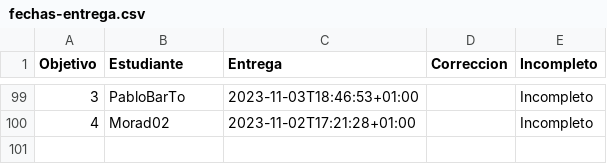
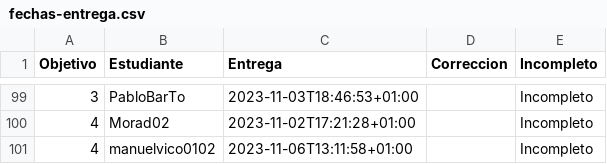
Before and after one commit to JJ/IV-23-24, a CSV file: data/fechas-entrega.csv, drawn as a sheet; only a part is shown, gaps mark what is left out.

Commit message:
:arrow_up: Actualiza datos

```diff
--- a/data/fechas-entrega.csv
+++ b/data/fechas-entrega.csv
@@ -100 +100,2 @@ Objetivo;Estudiante;Entrega;Correccion;Incompleto
 4; Morad02;2023-11-02T17:21:28+01:00;;Incompleto
+4; manuelvico0102;2023-11-06T13:11:58+01:00;;Incompleto
```
